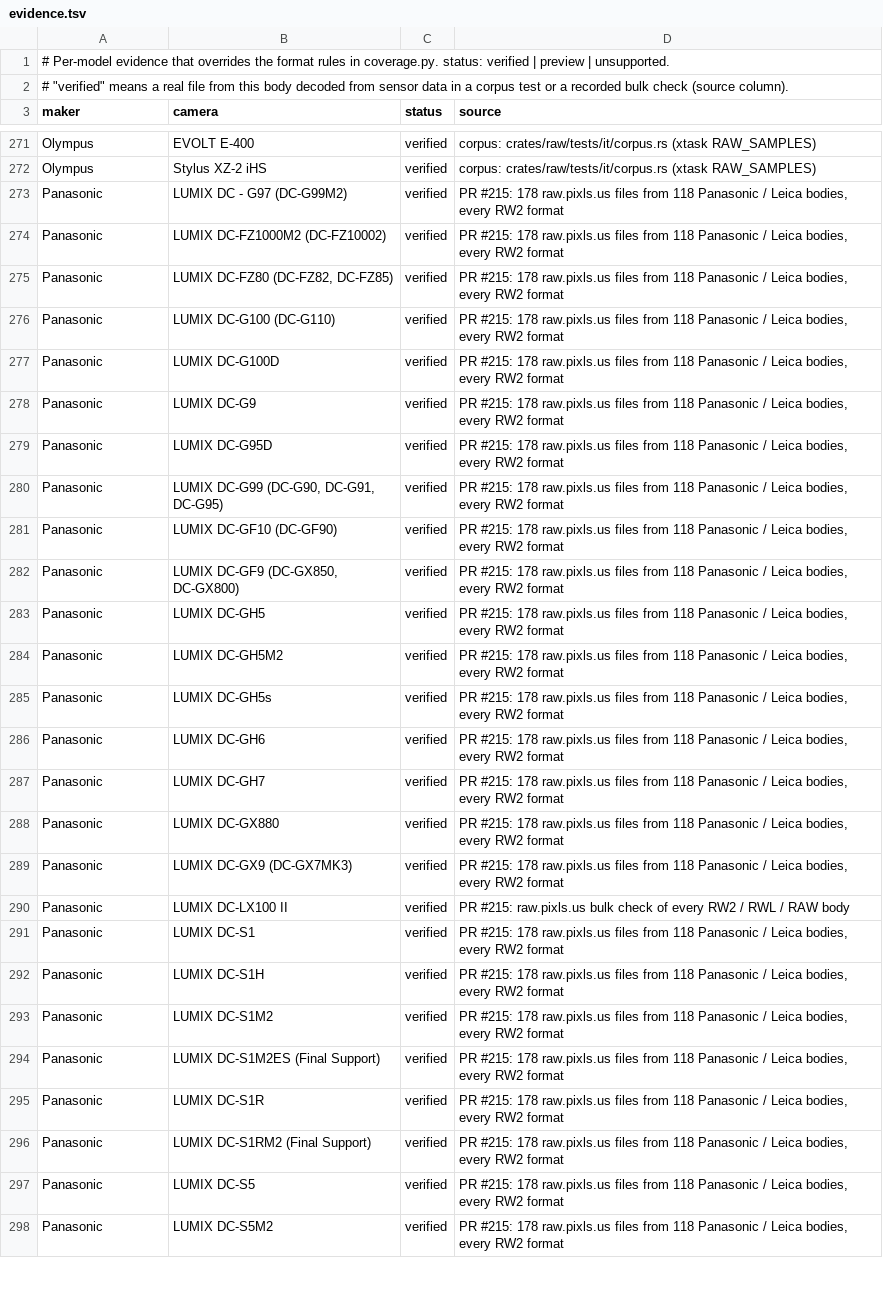
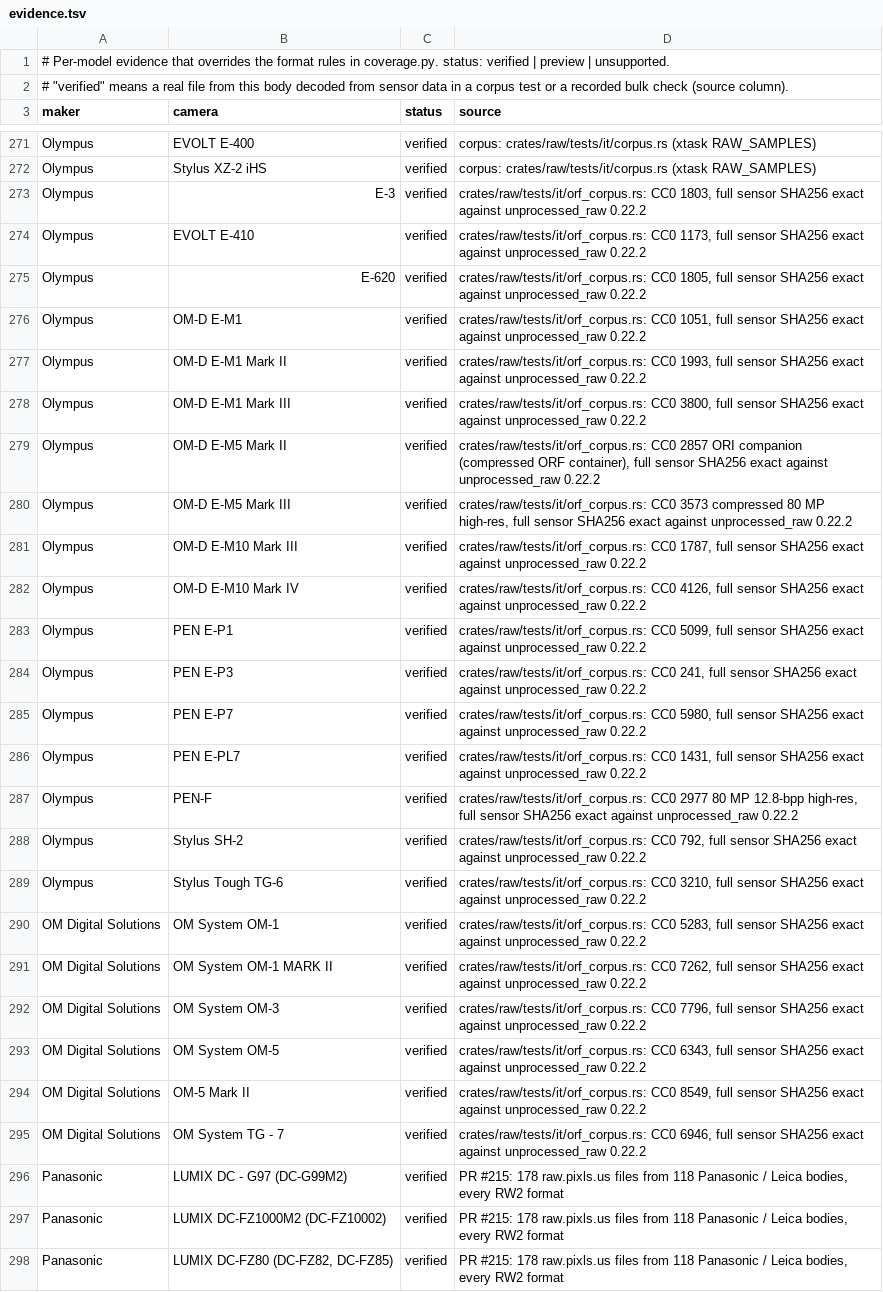
Before and after one commit to storytold/lightcraft, a TSV file: docs/raw/evidence.tsv, drawn as a sheet; only a part is shown, gaps mark what is left out; the shorter side is filled out with more unchanged rows.

```diff
--- a/docs/raw/evidence.tsv
+++ b/docs/raw/evidence.tsv
@@ -272,2 +272,25 @@ Olympus	EVOLT E-400	verified	corpus: crates/raw/tests/it/corpus.rs (xtask RAW_SA
 Olympus	Stylus XZ-2 iHS	verified	corpus: crates/raw/tests/it/corpus.rs (xtask RAW_SAMPLES)
+Olympus	E-3	verified	crates/raw/tests/it/orf_corpus.rs: CC0 1803, full sensor SHA256 exact against unprocessed_raw 0.22.2
+Olympus	EVOLT E-410	verified	crates/raw/tests/it/orf_corpus.rs: CC0 1173, full sensor SHA256 exact against unprocessed_raw 0.22.2
+Olympus	E-620	verified	crates/raw/tests/it/orf_corpus.rs: CC0 1805, full sensor SHA256 exact against unprocessed_raw 0.22.2
+Olympus	OM-D E-M1	verified	crates/raw/tests/it/orf_corpus.rs: CC0 1051, full sensor SHA256 exact against unprocessed_raw 0.22.2
+Olympus	OM-D E-M1 Mark II	verified	crates/raw/tests/it/orf_corpus.rs: CC0 1993, full sensor SHA256 exact against unprocessed_raw 0.22.2
+Olympus	OM-D E-M1 Mark III	verified	crates/raw/tests/it/orf_corpus.rs: CC0 3800, full sensor SHA256 exact against unprocessed_raw 0.22.2
+Olympus	OM-D E-M5 Mark II	verified	crates/raw/tests/it/orf_corpus.rs: CC0 2857 ORI companion (compressed ORF container), full sensor SHA256 exact against unprocessed_raw 0.22.2
+Olympus	OM-D E-M5 Mark III	verified	crates/raw/tests/it/orf_corpus.rs: CC0 3573 compressed 80 MP high-res, full sensor SHA256 exact against unprocessed_raw 0.22.2
+Olympus	OM-D E-M10 Mark III	verified	crates/raw/tests/it/orf_corpus.rs: CC0 1787, full sensor SHA256 exact against unprocessed_raw 0.22.2
+Olympus	OM-D E-M10 Mark IV	verified	crates/raw/tests/it/orf_corpus.rs: CC0 4126, full sensor SHA256 exact against unprocessed_raw 0.22.2
+Olympus	PEN E-P1	verified	crates/raw/tests/it/orf_corpus.rs: CC0 5099, full sensor SHA256 exact against unprocessed_raw 0.22.2
+Olympus	PEN E-P3	verified	crates/raw/tests/it/orf_corpus.rs: CC0 241, full sensor SHA256 exact against unprocessed_raw 0.22.2
+Olympus	PEN E-P7	verified	crates/raw/tests/it/orf_corpus.rs: CC0 5980, full sensor SHA256 exact against unprocessed_raw 0.22.2
+Olympus	PEN E-PL7	verified	crates/raw/tests/it/orf_corpus.rs: CC0 1431, full sensor SHA256 exact against unprocessed_raw 0.22.2
+Olympus	PEN-F	verified	crates/raw/tests/it/orf_corpus.rs: CC0 2977 80 MP 12.8-bpp high-res, full sensor SHA256 exact against unprocessed_raw 0.22.2
+Olympus	Stylus SH-2	verified	crates/raw/tests/it/orf_corpus.rs: CC0 792, full sensor SHA256 exact against unprocessed_raw 0.22.2
+Olympus	Stylus Tough TG-6	verified	crates/raw/tests/it/orf_corpus.rs: CC0 3210, full sensor SHA256 exact against unprocessed_raw 0.22.2
+OM Digital Solutions	OM System OM-1	verified	crates/raw/tests/it/orf_corpus.rs: CC0 5283, full sensor SHA256 exact against unprocessed_raw 0.22.2
+OM Digital Solutions	OM System OM-1 MARK II	verified	crates/raw/tests/it/orf_corpus.rs: CC0 7262, full sensor SHA256 exact against unprocessed_raw 0.22.2
+OM Digital Solutions	OM System OM-3	verified	crates/raw/tests/it/orf_corpus.rs: CC0 7796, full sensor SHA256 exact against unprocessed_raw 0.22.2
+OM Digital Solutions	OM System OM-5	verified	crates/raw/tests/it/orf_corpus.rs: CC0 6343, full sensor SHA256 exact against unprocessed_raw 0.22.2
+OM Digital Solutions	OM-5 Mark II	verified	crates/raw/tests/it/orf_corpus.rs: CC0 8549, full sensor SHA256 exact against unprocessed_raw 0.22.2
+OM Digital Solutions	OM System TG - 7	verified	crates/raw/tests/it/orf_corpus.rs: CC0 6946, full sensor SHA256 exact against unprocessed_raw 0.22.2
 Panasonic	LUMIX DC - G97 (DC-G99M2)	verified	PR #215: 178 raw.pixls.us files from 118 Panasonic / Leica bodies, every RW2 format
```
Also changed, not shown: docs/raw/coverage.tsv, 44 other files.
